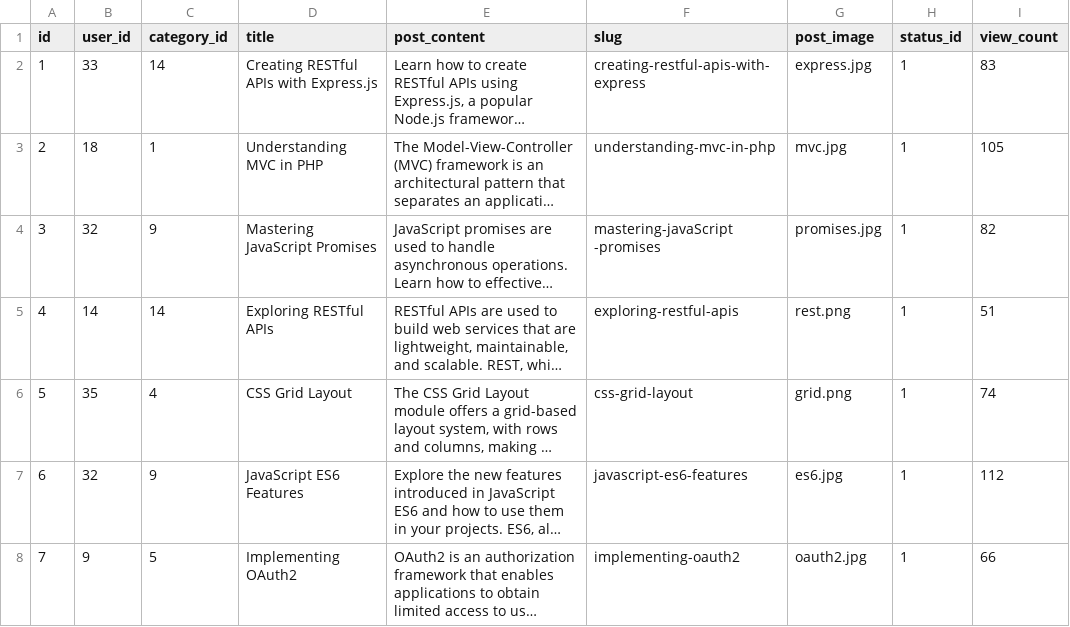
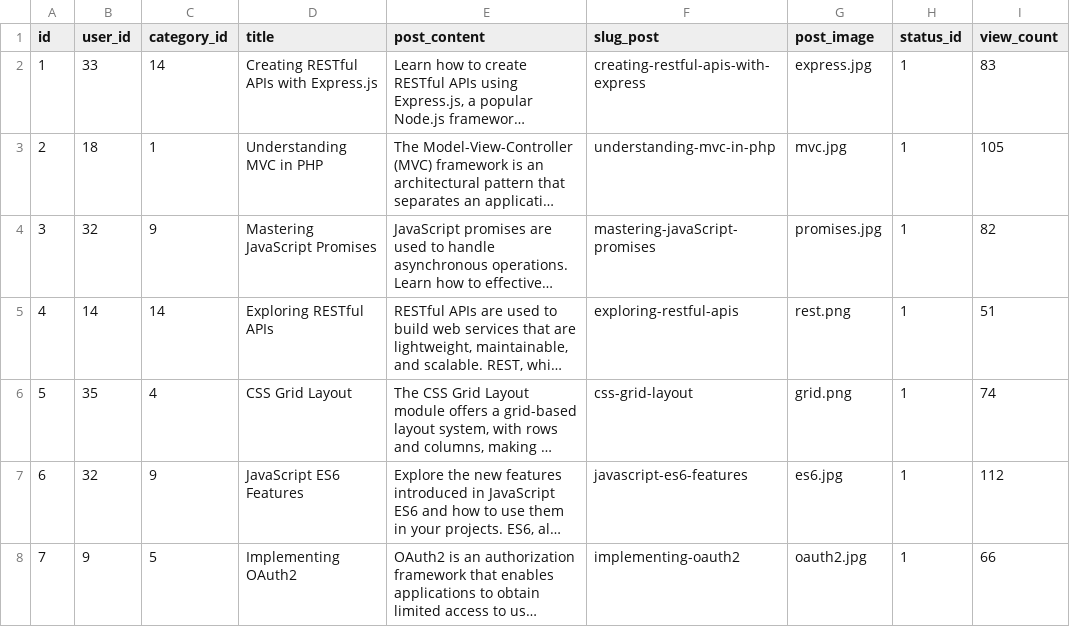
Before and after one commit to aerial978/WebDevPro, a CSV file: data/posts.csv, drawn as a sheet; only a part is shown; long unchanged cells end in …; the diff names each change by its address in the sheet, - before the commit and + after, or states it on an @@ line.

```diff
--- a/data/posts.csv
+++ b/data/posts.csv
-F1: slug
+F1: slug_post
-F4 (slug_post): mastering-javaScript -promises
+F4 (slug_post): mastering-javaScript-promises
```
Also changed, not shown: data/categories.csv, data/tags.csv, 41 other files.
